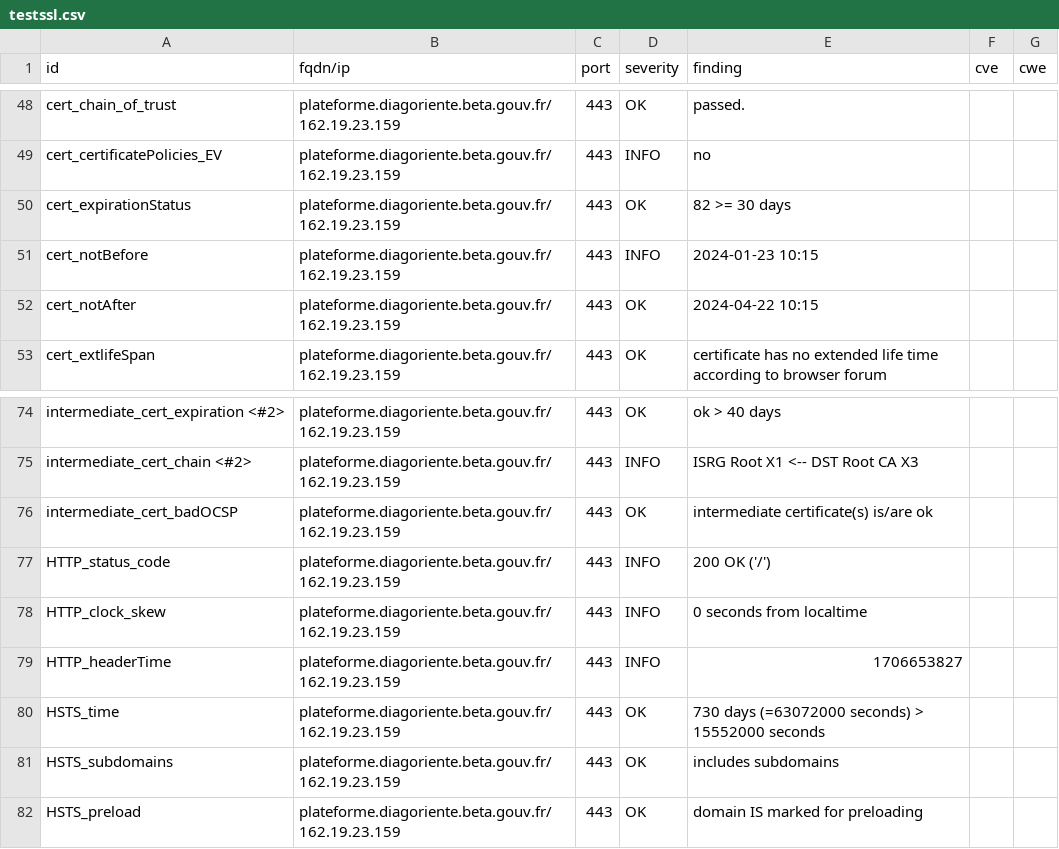
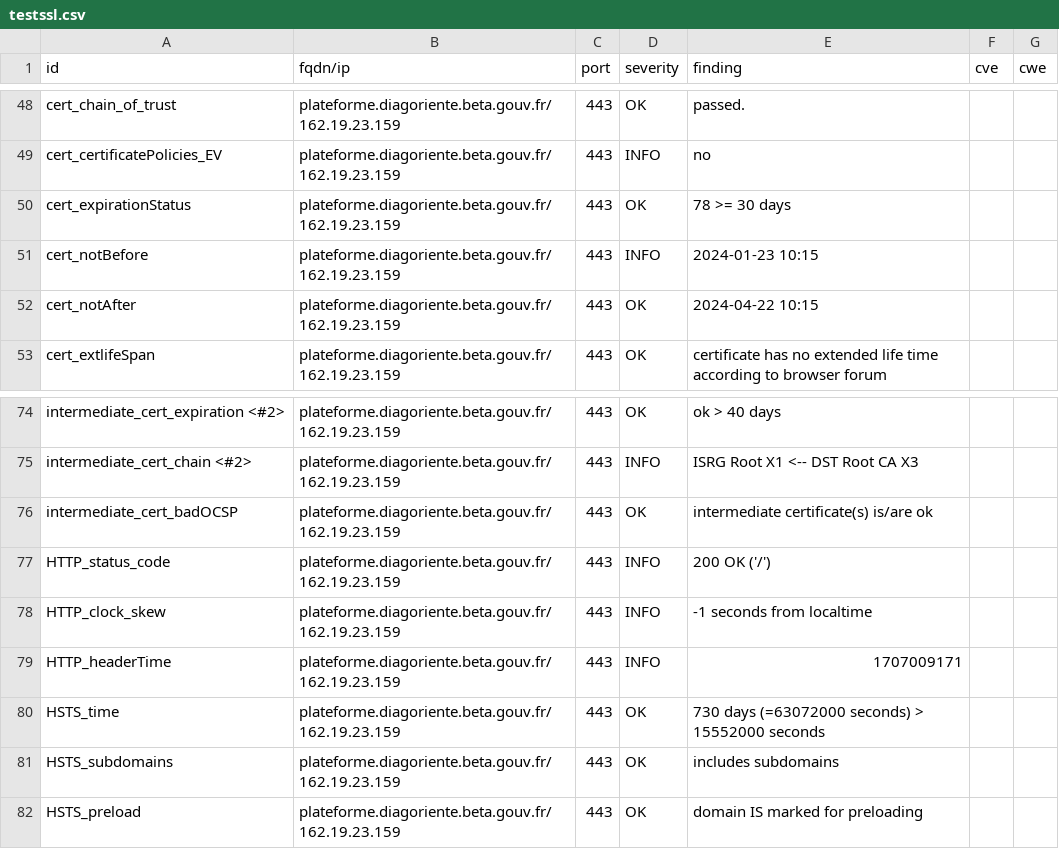
Before and after one commit to Diagoriente/dashlord, a CSV file: results/aHR0cHM6Ly9wbGF0ZWZvcm1lLmRpYWdvcmllbnRlLmJldGEuZ291di5mcg==/testssl.csv, drawn as a sheet; only a part is shown, gaps mark what is left out.

```diff
--- a/results/aHR0cHM6Ly9wbGF0ZWZvcm1lLmRpYWdvcmllbnRlLmJldGEuZ291di5mcg==/testssl.csv
+++ b/results/aHR0cHM6Ly9wbGF0ZWZvcm1lLmRpYWdvcmllbnRlLmJldGEuZ291di5mcg==/testssl.csv
@@ -49,3 +49,3 @@
 "cert_certificatePolicies_EV","plateforme.diagoriente.beta.gouv.fr/162.19.23.159","443","INFO","no","",""
-"cert_expirationStatus","plateforme.diagoriente.beta.gouv.fr/162.19.23.159","443","OK","82 >= 30 days","",""
+"cert_expirationStatus","plateforme.diagoriente.beta.gouv.fr/162.19.23.159","443","OK","78 >= 30 days","",""
 "cert_notBefore","plateforme.diagoriente.beta.gouv.fr/162.19.23.159","443","INFO","2024-01-23 10:15","",""
@@ -77,4 +77,4 @@
 "HTTP_status_code","plateforme.diagoriente.beta.gouv.fr/162.19.23.159","443","INFO","200 OK ('/')","",""
-"HTTP_clock_skew","plateforme.diagoriente.beta.gouv.fr/162.19.23.159","443","INFO","0 seconds from localtime","",""
-"HTTP_headerTime","plateforme.diagoriente.beta.gouv.fr/162.19.23.159","443","INFO","1706653827","",""
+"HTTP_clock_skew","plateforme.diagoriente.beta.gouv.fr/162.19.23.159","443","INFO","-1 seconds from localtime","",""
+"HTTP_headerTime","plateforme.diagoriente.beta.gouv.fr/162.19.23.159","443","INFO","1707009171","",""
 "HSTS_time","plateforme.diagoriente.beta.gouv.fr/162.19.23.159","443","OK","730 days (=63072000 seconds) > 15552000 seconds","",""
```
Also changed, not shown: 13 other files.
